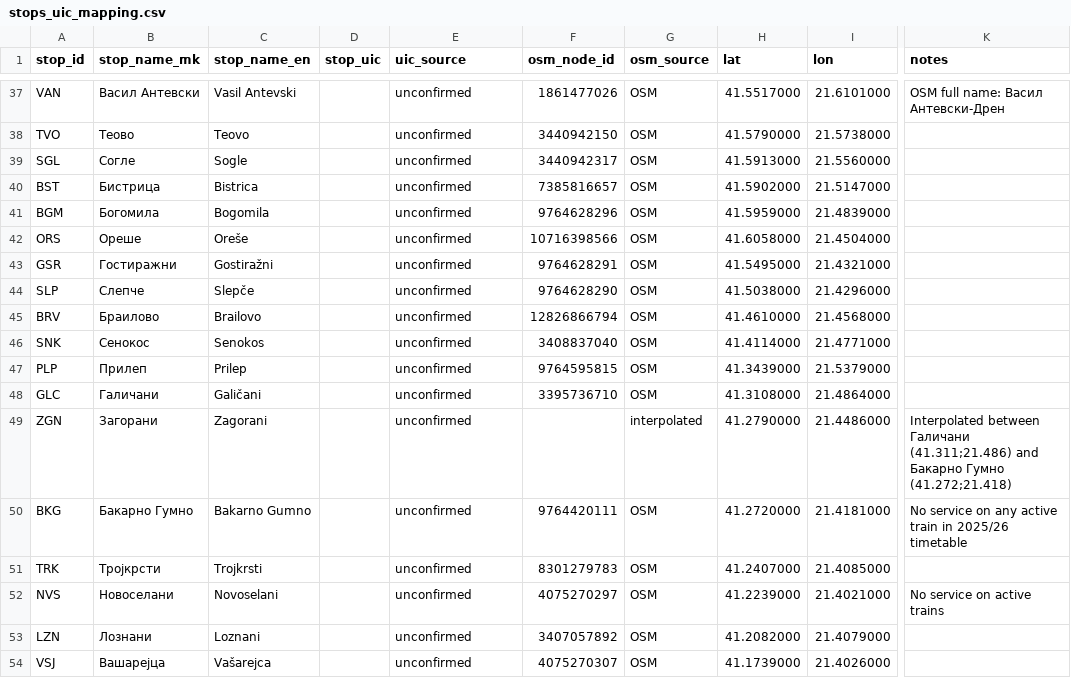
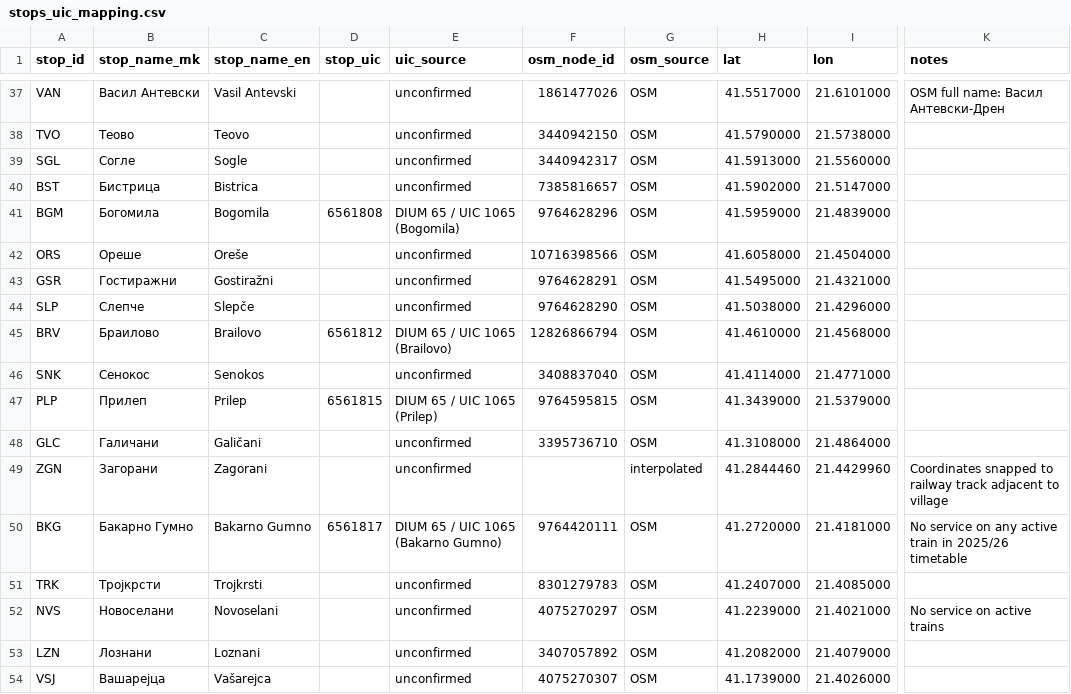
Before and after one commit to deryclem/gtfs-north-macedonia, a CSV file: sources/stops_uic_mapping.csv, drawn as a sheet; only a part is shown, gaps mark what is left out; the diff covers the shown part only; the diff names each change by its address in the sheet, - before the commit and + after, or states it on an @@ line.

Commit message:
Update GTFS feed for September 2026 timetable
- Add 'Gradski Voz' suburban line (Skopje ↔ Zelenikovo, 16 trains daily)
- Restore train 642 to Skopje Central (arr 16:15)
- Remove suspended trains 2081/2082 (suspended since 07.08.2026)
- Add 12 high-precision OSM railway shapes (16,804 GPS points)
- Add transfers.txt for Skopje, Veles, Zelenikovo
- Add fare_attributes.txt and fare_rules.txt for Gradski Voz (40/70 MKD)
- Populate 39 7-digit UIC station codes from UIC DIUM 65
- Realign interpolated station coordinates to physical railway tracks
- Validated with MobilityData GTFS Validator v4.2.0 (0 errors)

```diff
--- a/sources/stops_uic_mapping.csv
+++ b/sources/stops_uic_mapping.csv
-D41 (stop_uic): (empty)
+D41 (stop_uic): 6561808
-E41 (uic_source): unconfirmed
+E41 (uic_source): DIUM 65 / UIC 1065 (Bogomila)
-D45 (stop_uic): (empty)
+D45 (stop_uic): 6561812
-E45 (uic_source): unconfirmed
+E45 (uic_source): DIUM 65 / UIC 1065 (Brailovo)
-D47 (stop_uic): (empty)
+D47 (stop_uic): 6561815
-E47 (uic_source): unconfirmed
+E47 (uic_source): DIUM 65 / UIC 1065 (Prilep)
-H49 (lat): 41.2790000
+H49 (lat): 41.2844460
-I49 (lon): 21.4486000
+I49 (lon): 21.4429960
-K49 (notes): Interpolated between Галичани (41.311;21.486) and Бакарно Гумно (41.272;21.418)
+K49 (notes): Coordinates snapped to railway track adjacent to village
-D50 (stop_uic): (empty)
+D50 (stop_uic): 6561817
-E50 (uic_source): unconfirmed
+E50 (uic_source): DIUM 65 / UIC 1065 (Bakarno Gumno)
```
Also changed, not shown: 75 edited cells elsewhere in this file, 15 other files.
